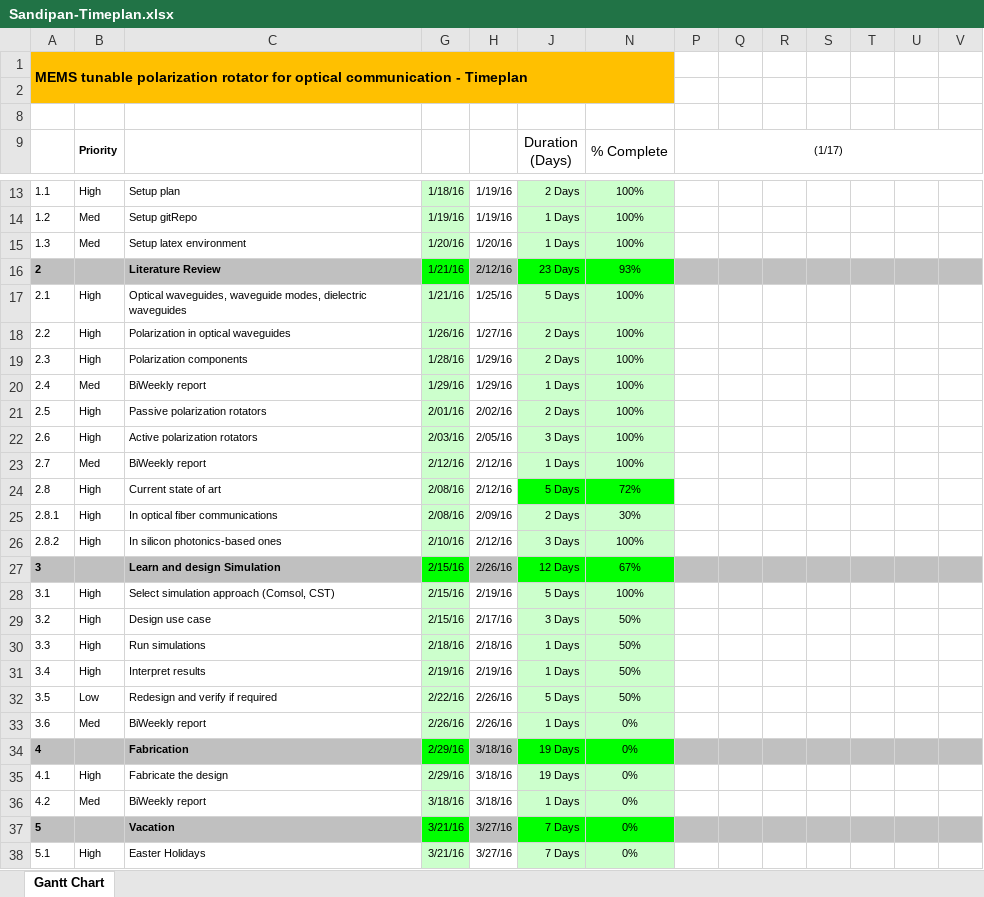
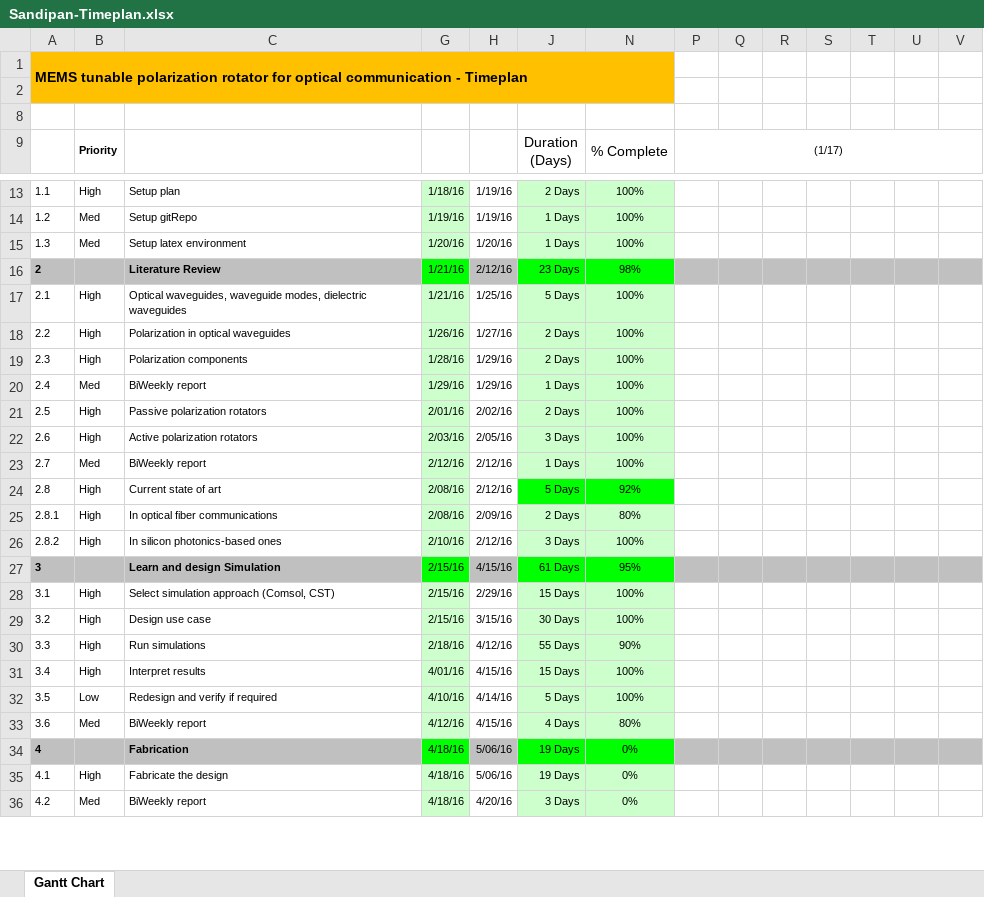
Before and after one commit to mrsandipandas/Master_Thesis_Deliverables, an Excel workbook: 1-Timeline/Sandipan-Timeplan.xlsx, sheet Gantt Chart, drawn as a sheet; only a part is shown, gaps mark what is left out; values as stored, in another font and other column widths than the file's, no borders; charts and pictures and conditional formats not drawn; rows hold the shown columns only; the diff covers the shown part only; the diff names each change by its address in the sheet, - before the commit and + after, or states it on an @@ line.

```diff
--- a/1-Timeline/Sandipan-Timeplan.xlsx (sheet Gantt Chart)
+++ b/1-Timeline/Sandipan-Timeplan.xlsx (sheet Gantt Chart)
-N16 (% Complete): 93%
+N16 (% Complete): 98%
-N24 (% Complete): 72%
+N24 (% Complete): 92%
-N25 (% Complete): 30%
+N25 (% Complete): 80%
-H27: 2/26/16
+H27: 4/15/16
-J27 (Duration (Days)): 12 Days
+J27 (Duration (Days)): 61 Days
-N27 (% Complete): 67%
+N27 (% Complete): 95%
-H28: 2/19/16
+H28: 2/29/16
-J28 (Duration (Days)): 5 Days
+J28 (Duration (Days)): 15 Days
-H29: 2/17/16
+H29: 3/15/16
-J29 (Duration (Days)): 3 Days
+J29 (Duration (Days)): 30 Days
-N29 (% Complete): 50%
+N29 (% Complete): 100%
-H30: 2/18/16
+H30: 4/12/16
-J30 (Duration (Days)): 1 Days
+J30 (Duration (Days)): 55 Days
-N30 (% Complete): 50%
+N30 (% Complete): 90%
-G31: 2/19/16
+G31: 4/01/16
-H31: 2/19/16
+H31: 4/15/16
-J31 (Duration (Days)): 1 Days
+J31 (Duration (Days)): 15 Days
-N31:N32 (% Complete): 50%
+N31:N32 (% Complete): 100%
-G32: 2/22/16
+G32: 4/10/16
-H32: 2/26/16
+H32: 4/14/16
-G33: 2/26/16
+G33: 4/12/16
-H33: 2/26/16
+H33: 4/15/16
-J33 (Duration (Days)): 1 Days
+J33 (Duration (Days)): 4 Days
-N33 (% Complete): 0%
+N33 (% Complete): 80%
-G34:G35: 2/29/16
+G34:G35: 4/18/16
-H34:H35: 3/18/16
+H34:H35: 5/06/16
-G36: 3/18/16
+G36: 4/18/16
-H36: 3/18/16
+H36: 4/20/16
-J36 (Duration (Days)): 1 Days
+J36 (Duration (Days)): 3 Days
-row 37: 5 |  | Vacation | 3/21/16 | 3/27/16 | 7 Days | 0%
-row 38: 5.1 | High | Easter Holidays | 3/21/16 | 3/27/16 | 7 Days | 0%
```
Also changed, not shown: 24 edited cells and row numbers in column A elsewhere in this sheet, formulas that keep their value, hidden cells, 1 other file.
